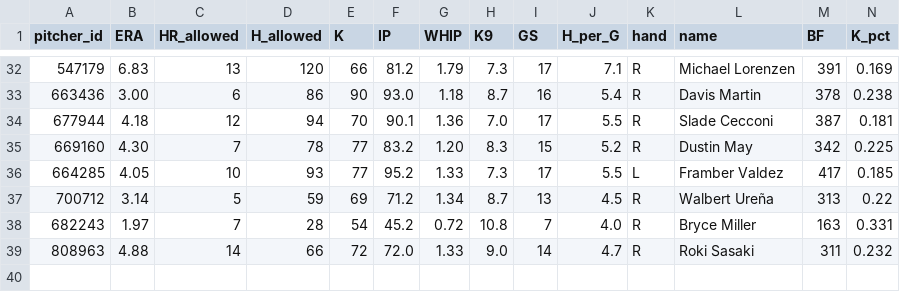
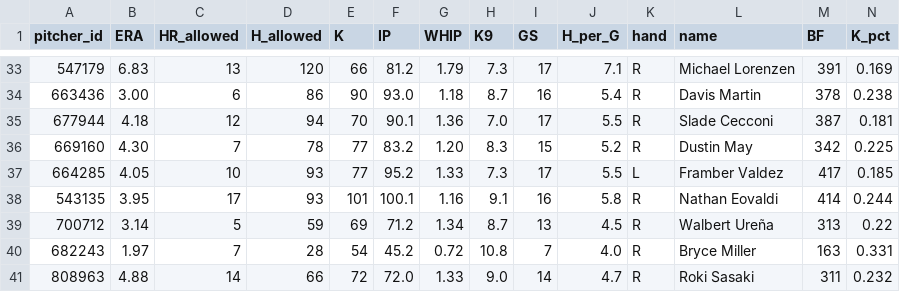
Before and after one commit to HitByOne/mlb-dashboard, a CSV file: data/pitcher_stats.csv, drawn as a sheet; only a part is shown, gaps mark what is left out; rows hold the shown columns only; the diff covers the shown part only; the diff names each change by its address in the sheet, - before the commit and + after, or states it on an @@ line.

```diff
--- a/data/pitcher_stats.csv
+++ b/data/pitcher_stats.csv
+row 38: 543135 | 3.95 | 17 | 93 | 101 | 100.1 | 1.16 | 9.1 | 16 | 5.8 | R | Nathan Eovaldi | 414 | 0.244
```
Also changed, not shown: 1 added row and 19 moved rows elsewhere in this file, data/hit_streaks.csv, data/hot_cold.csv, 7 other files.
